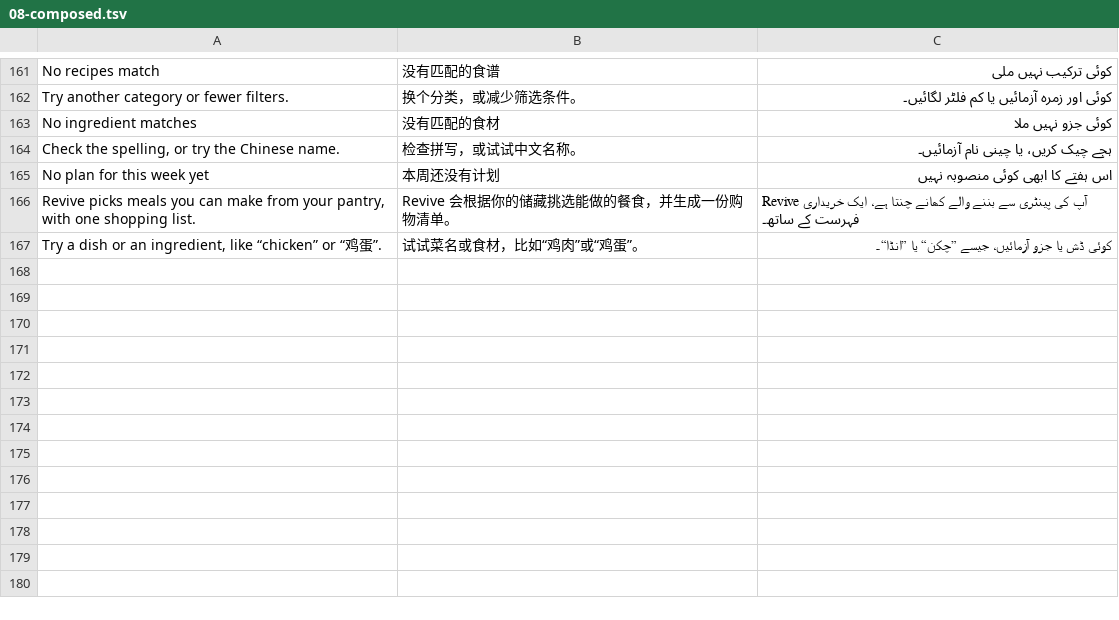
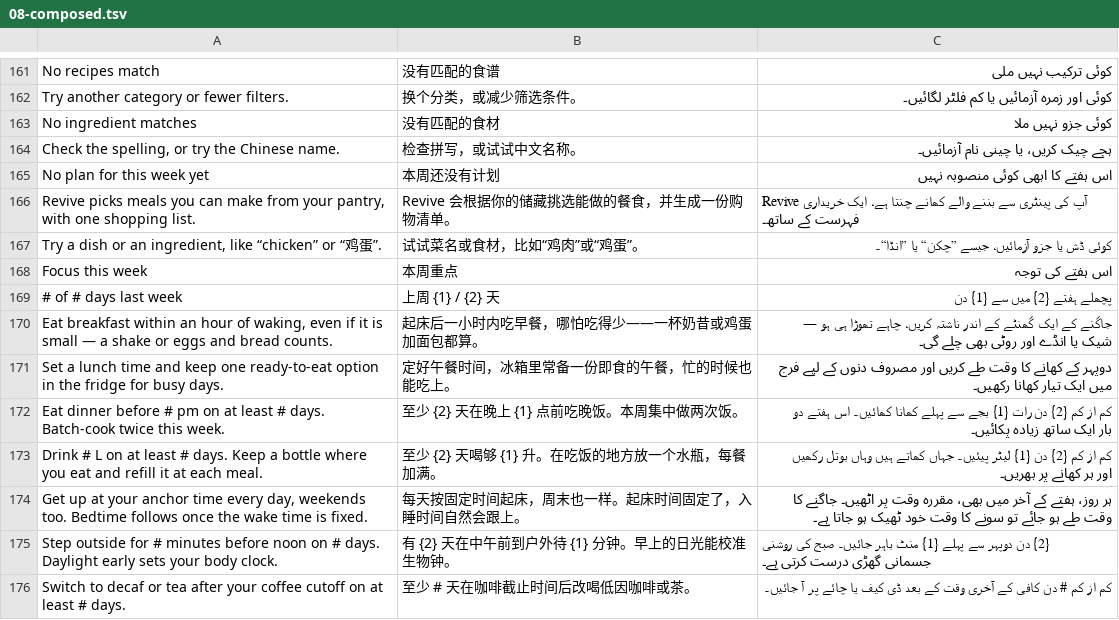
Before and after one commit to SylusZephyr/SylusZephyr, a TSV file: translations/08-composed.tsv, drawn as a sheet; only a part is shown, gaps mark what is left out.

Commit message:
Weekly review: change vs the week before and one concrete focus; dialogs focus themselves
The review now shows deltas against the previous week and a focus sentence aimed at the
essential done least often (zh/ur with positional number placeholders; unit test added).
Opening a dialog focuses the dialog, not its first button, so touch devices no longer show a
focus ring and the keyboard only opens for fields marked autofocus.

```diff
--- a/translations/08-composed.tsv
+++ b/translations/08-composed.tsv
@@ -167 +167,10 @@ Revive picks meals you can make from your pantry, with one shopping list.	Revive
 Try a dish or an ingredient, like “chicken” or “鸡蛋”.	试试菜名或食材，比如“鸡肉”或“鸡蛋”。	کوئی ڈش یا جزو آزمائیں، جیسے ”چکن“ یا ”انڈا“۔
+Focus this week	本周重点	اس ہفتے کی توجہ
+# of # days last week	上周 {1} / {2} 天	پچھلے ہفتے {2} میں سے {1} دن
+Eat breakfast within an hour of waking, even if it is small — a shake or eggs and bread counts.	起床后一小时内吃早餐，哪怕吃得少——一杯奶昔或鸡蛋加面包都算。	جاگنے کے ایک گھنٹے کے اندر ناشتہ کریں، چاہے تھوڑا ہی ہو — شیک یا انڈے اور روٹی بھی چلے گی۔
+Set a lunch time and keep one ready-to-eat option in the fridge for busy days.	定好午餐时间，冰箱里常备一份即食的午餐，忙的时候也能吃上。	دوپہر کے کھانے کا وقت طے کریں اور مصروف دنوں کے لیے فرج میں ایک تیار کھانا رکھیں۔
+Eat dinner before # pm on at least # days. Batch-cook twice this week.	至少 {2} 天在晚上 {1} 点前吃晚饭。本周集中做两次饭。	کم از کم {2} دن رات {1} بجے سے پہلے کھانا کھائیں۔ اس ہفتے دو بار ایک ساتھ زیادہ پکائیں۔
+Drink # L on at least # days. Keep a bottle where you eat and refill it at each meal.	至少 {2} 天喝够 {1} 升。在吃饭的地方放一个水瓶，每餐加满。	کم از کم {2} دن {1} لیٹر پیئیں۔ جہاں کھاتے ہیں وہاں بوتل رکھیں اور ہر کھانے پر بھریں۔
+Get up at your anchor time every day, weekends too. Bedtime follows once the wake time is fixed.	每天按固定时间起床，周末也一样。起床时间固定了，入睡时间自然会跟上。	ہر روز، ہفتے کے آخر میں بھی، مقررہ وقت پر اٹھیں۔ جاگنے کا وقت طے ہو جائے تو سونے کا وقت خود ٹھیک ہو جاتا ہے۔
+Step outside for # minutes before noon on # days. Daylight early sets your body clock.	有 {2} 天在中午前到户外待 {1} 分钟。早上的日光能校准生物钟。	{2} دن دوپہر سے پہلے {1} منٹ باہر جائیں۔ صبح کی روشنی جسمانی گھڑی درست کرتی ہے۔
+Switch to decaf or tea after your coffee cutoff on at least # days.	至少 # 天在咖啡截止时间后改喝低因咖啡或茶。	کم از کم # دن کافی کے آخری وقت کے بعد ڈی کیف یا چائے پر آ جائیں۔
```
Also changed, not shown: 8 other files.
